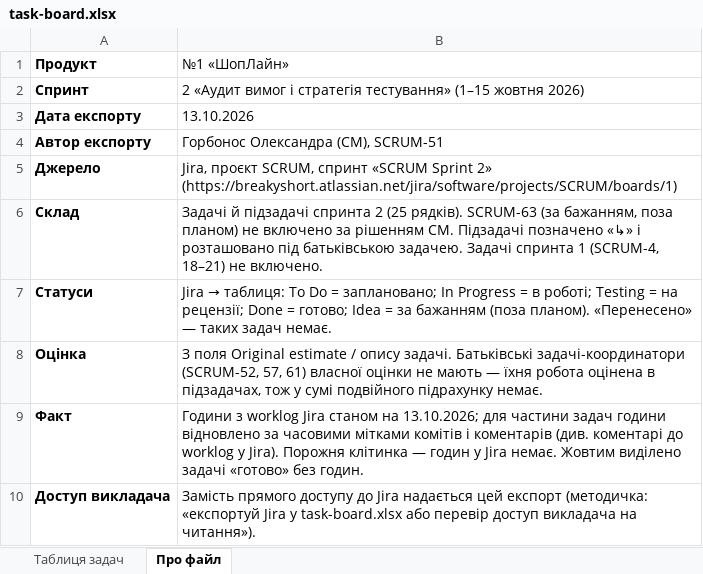
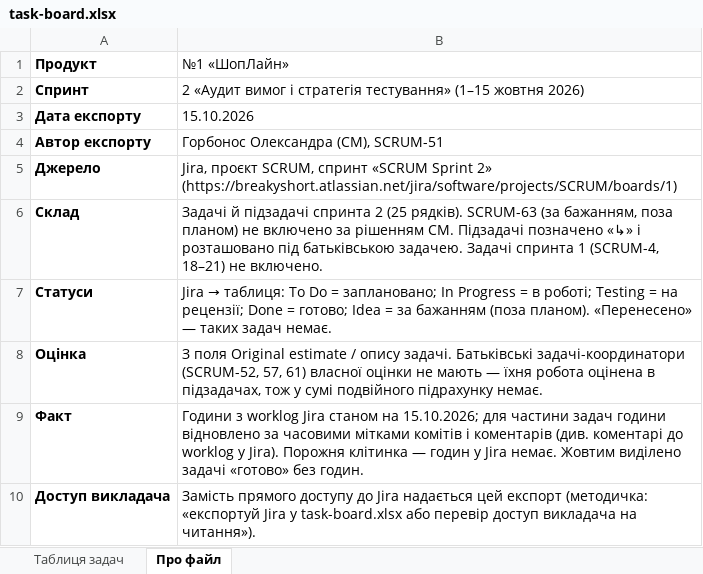
Before and after one commit to oleksandragorbonos-maker/tzap, an Excel workbook: docs/sprint2/task-board.xlsx, sheet Про файл, drawn as a sheet; values as stored, in another font and other column widths than the file's, no borders; the diff names each change by its address in the sheet, - before the commit and + after, or states it on an @@ line.

```diff
--- a/docs/sprint2/task-board.xlsx (sheet Про файл)
+++ b/docs/sprint2/task-board.xlsx (sheet Про файл)
-B3 (№1 «ШопЛайн»): 13.10.2026
+B3 (№1 «ШопЛайн»): 15.10.2026
-B9 (№1 «ШопЛайн»): …станом на 13.10.2026; для частини…
+B9 (№1 «ШопЛайн»): …станом на 15.10.2026; для частини…
```
Also changed, not shown: sheet Таблиця задач, docs/sprint2/requirements-defects.xlsx, 2 other files.
